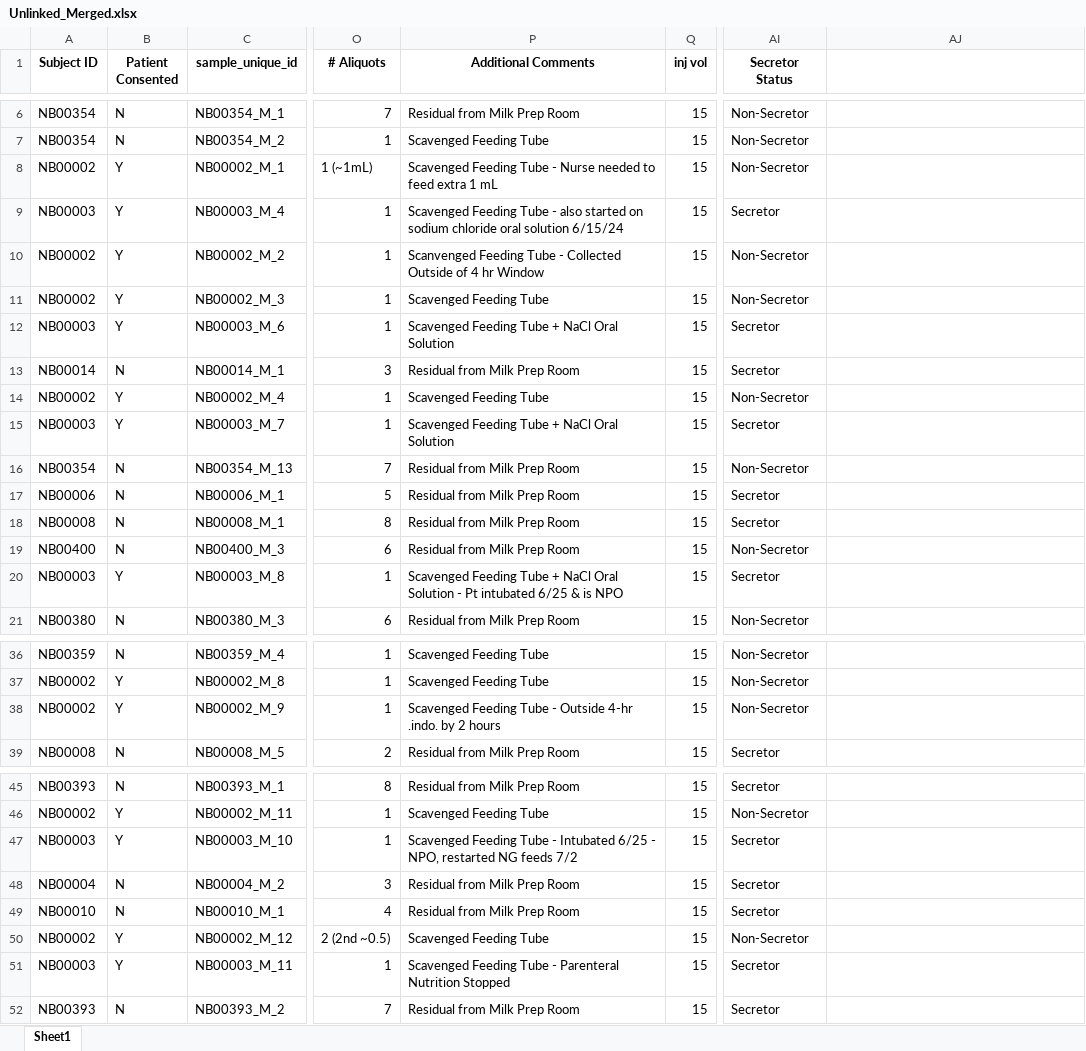
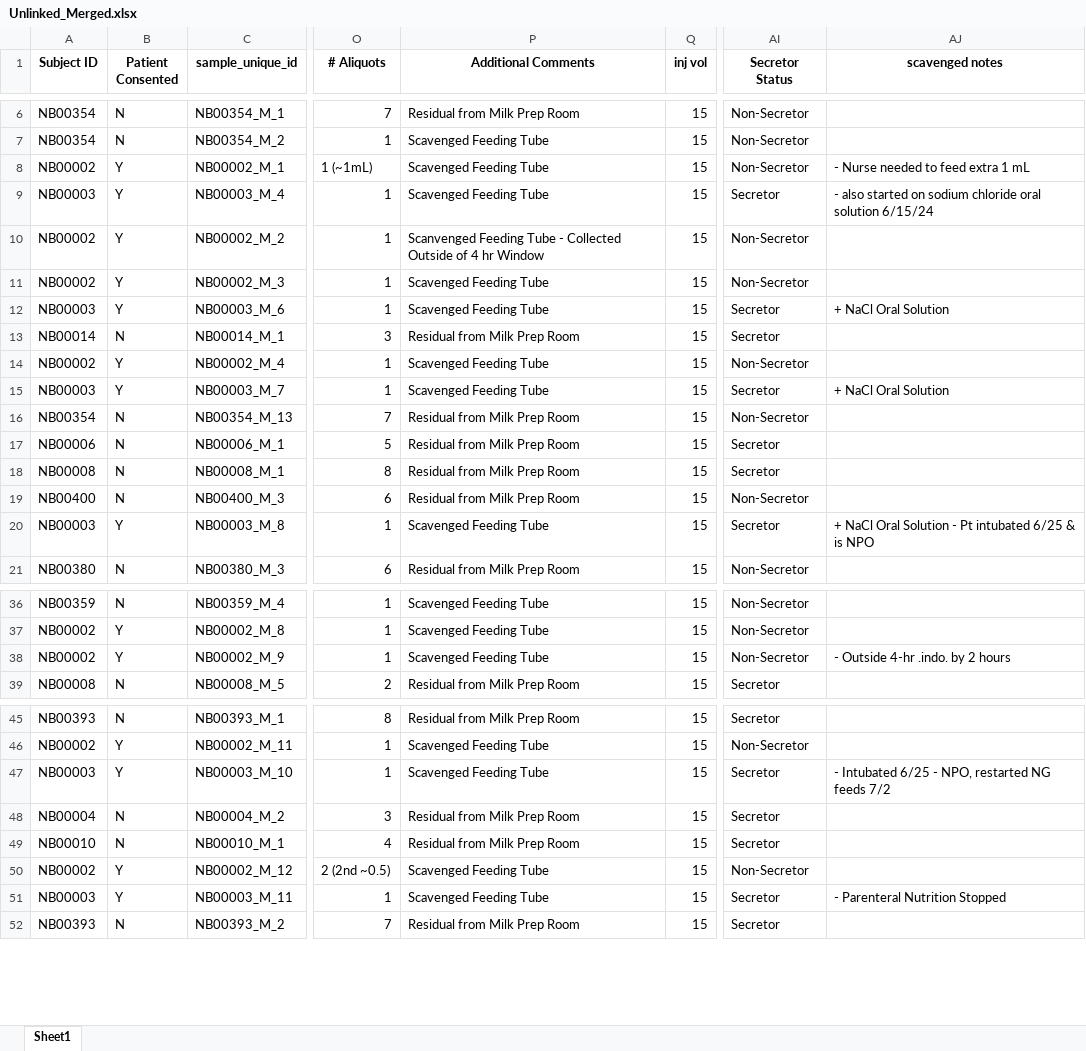
Before and after one commit to spann-pediatrics/NeoBank, an Excel workbook: Unlinked_Merged.xlsx, sheet Sheet1, drawn as a sheet; only a part is shown, gaps mark what is left out; values as stored, in another font and other column widths than the file's, no borders; the diff covers the shown part only; the diff names each change by its address in the sheet, - before the commit and + after, or states it on an @@ line.

```diff
--- a/Unlinked_Merged.xlsx (sheet Sheet1)
+++ b/Unlinked_Merged.xlsx (sheet Sheet1)
-AJ1: (empty)
+AJ1: scavenged notes
-P8 (Additional Comments): Scavenged Feeding Tube - Nurse needed to feed extra 1 mL
+P8 (Additional Comments): Scavenged Feeding Tube
-AJ8 (scavenged notes): (empty)
+AJ8 (scavenged notes): - Nurse needed to feed extra 1 mL
-P9 (Additional Comments): …Feeding Tube - also started on sodium chloride oral solution 6/15/24
+P9 (Additional Comments): …Feeding Tube
-AJ9 (scavenged notes): (empty)
+AJ9 (scavenged notes): - also started on sodium chloride oral solution 6/15/24
-P12 (Additional Comments): Scavenged Feeding Tube + NaCl Oral Solution
+P12 (Additional Comments): Scavenged Feeding Tube
-AJ12 (scavenged notes): (empty)
+AJ12 (scavenged notes): + NaCl Oral Solution
-P15 (Additional Comments): Scavenged Feeding Tube + NaCl Oral Solution
+P15 (Additional Comments): Scavenged Feeding Tube
-AJ15 (scavenged notes): (empty)
+AJ15 (scavenged notes): + NaCl Oral Solution
-P20 (Additional Comments): …Feeding Tube + NaCl Oral Solution - Pt intubated 6/25 & is NPO
+P20 (Additional Comments): …Feeding Tube
-AJ20 (scavenged notes): (empty)
+AJ20 (scavenged notes): + NaCl Oral Solution - Pt intubated 6/25 & is NPO
-P38 (Additional Comments): Scavenged Feeding Tube - Outside 4-hr .indo. by 2 hours
+P38 (Additional Comments): Scavenged Feeding Tube
-AJ38 (scavenged notes): (empty)
+AJ38 (scavenged notes): - Outside 4-hr .indo. by 2 hours
-P47 (Additional Comments): …Feeding Tube - Intubated 6/25 - NPO, restarted NG feeds 7/2
+P47 (Additional Comments): …Feeding Tube
-AJ47 (scavenged notes): (empty)
+AJ47 (scavenged notes): - Intubated 6/25 - NPO, restarted NG feeds 7/2
-P51 (Additional Comments): Scavenged Feeding Tube - Parenteral Nutrition Stopped
+P51 (Additional Comments): Scavenged Feeding Tube
-AJ51 (scavenged notes): (empty)
+AJ51 (scavenged notes): - Parenteral Nutrition Stopped
```
Also changed, not shown: 2 edited cells elsewhere in this sheet, 3 other files.
